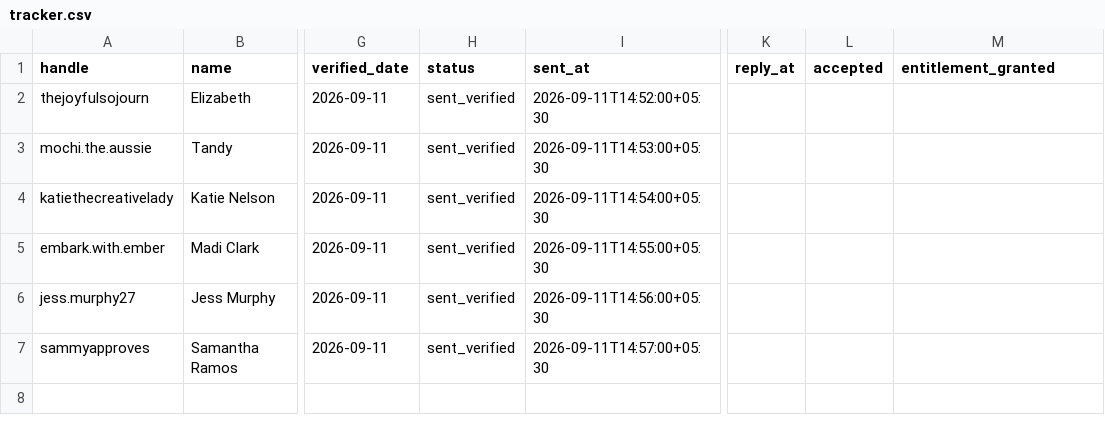
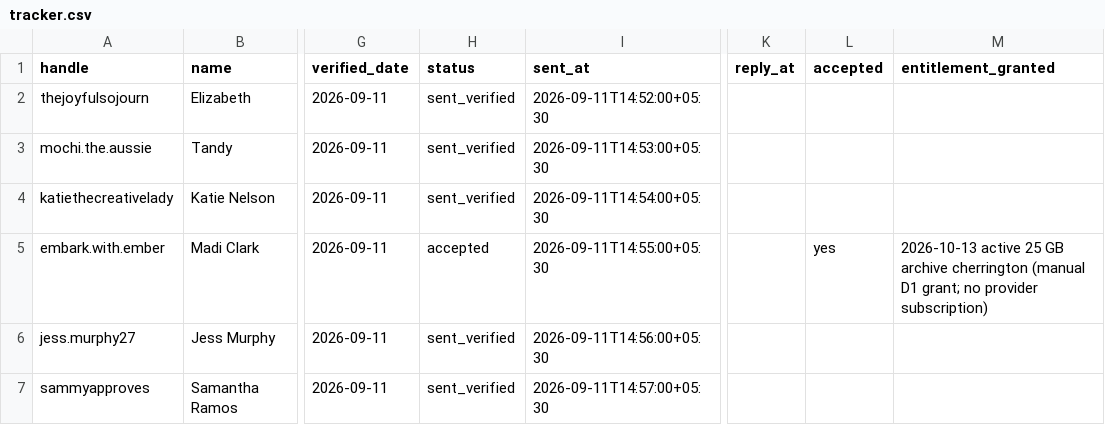
Before and after one commit to Kuntash/everlittle, a CSV file: marketing/outreach/2026-09-instagram-expansion/tracker.csv, drawn as a sheet; only a part is shown, gaps mark what is left out; the diff names each change by its address in the sheet, - before the commit and + after, or states it on an @@ line.

```diff
--- a/marketing/outreach/2026-09-instagram-expansion/tracker.csv
+++ b/marketing/outreach/2026-09-instagram-expansion/tracker.csv
-H5 (status): sent_verified
+H5 (status): accepted
-L5 (accepted): (empty)
+L5 (accepted): yes
-M5 (entitlement_granted): (empty)
+M5 (entitlement_granted): 2026-10-13 active 25 GB archive cherrington (manual D1 grant; no provider subscription)
```
Also changed, not shown: 18 other files.
